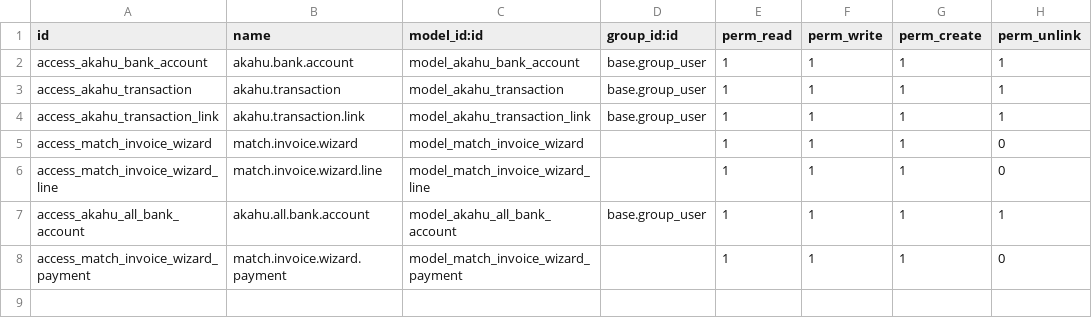
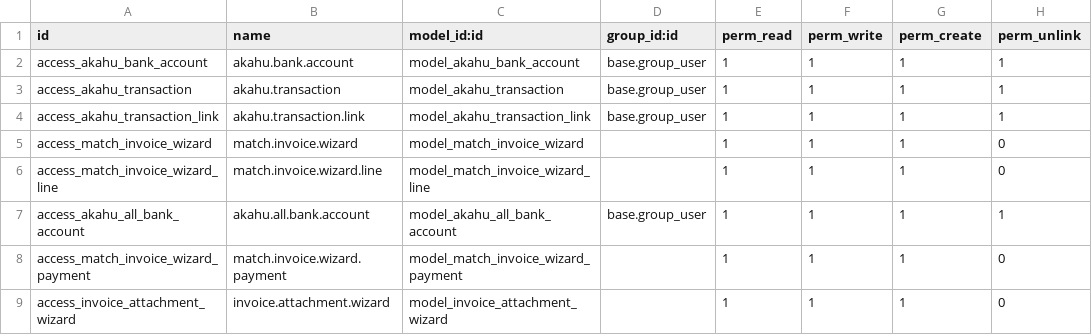
Before and after one commit to smsibghatullah/custom_inventory, a CSV file: akahu_bank_integration/security/ir.model.access.csv, drawn as a sheet; the diff names each change by its address in the sheet, - before the commit and + after, or states it on an @@ line.

```diff
--- a/akahu_bank_integration/security/ir.model.access.csv
+++ b/akahu_bank_integration/security/ir.model.access.csv
+row 9: access_invoice_attachment_wizard | invoice.attachment.wizard | model_invoice_attachment_wizard |  | 1 | 1 | 1 | 0
```
Also changed, not shown: 9 other files.
